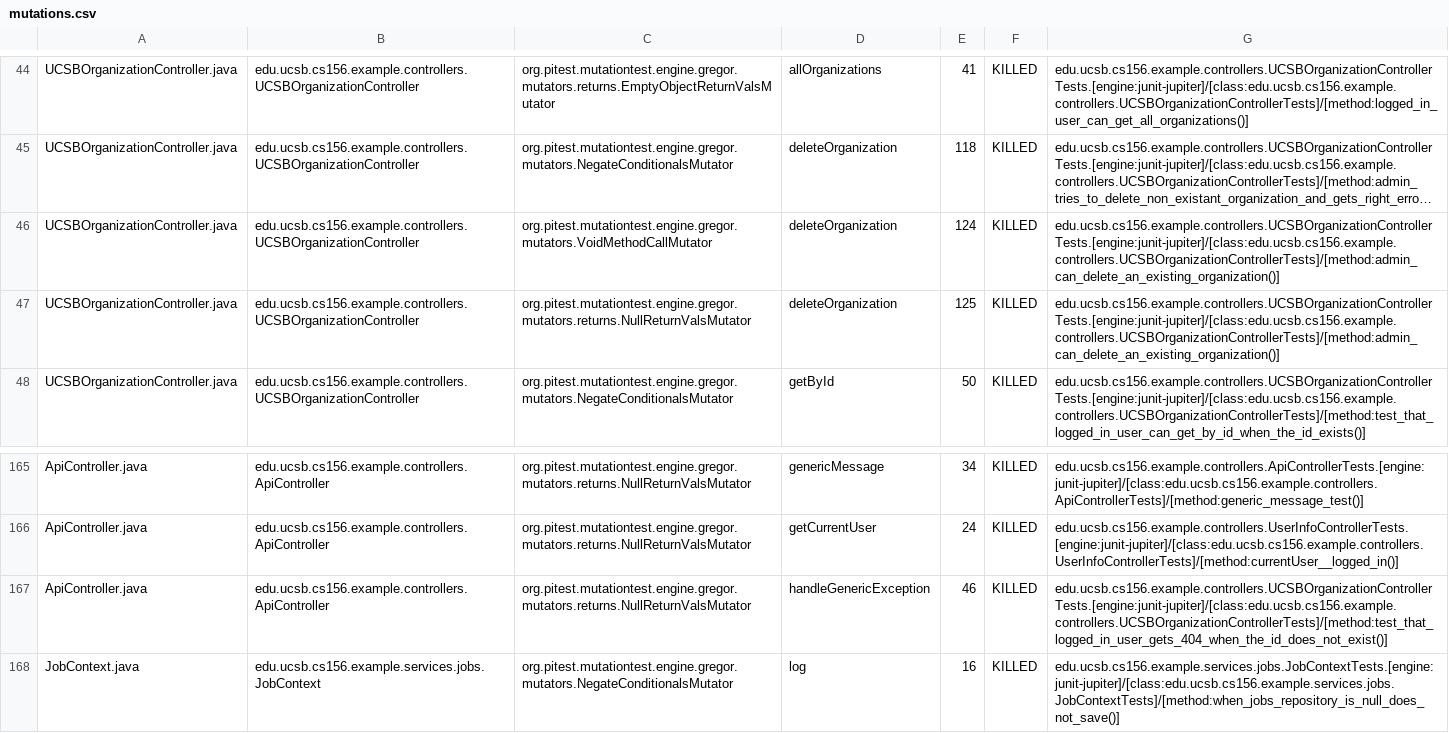
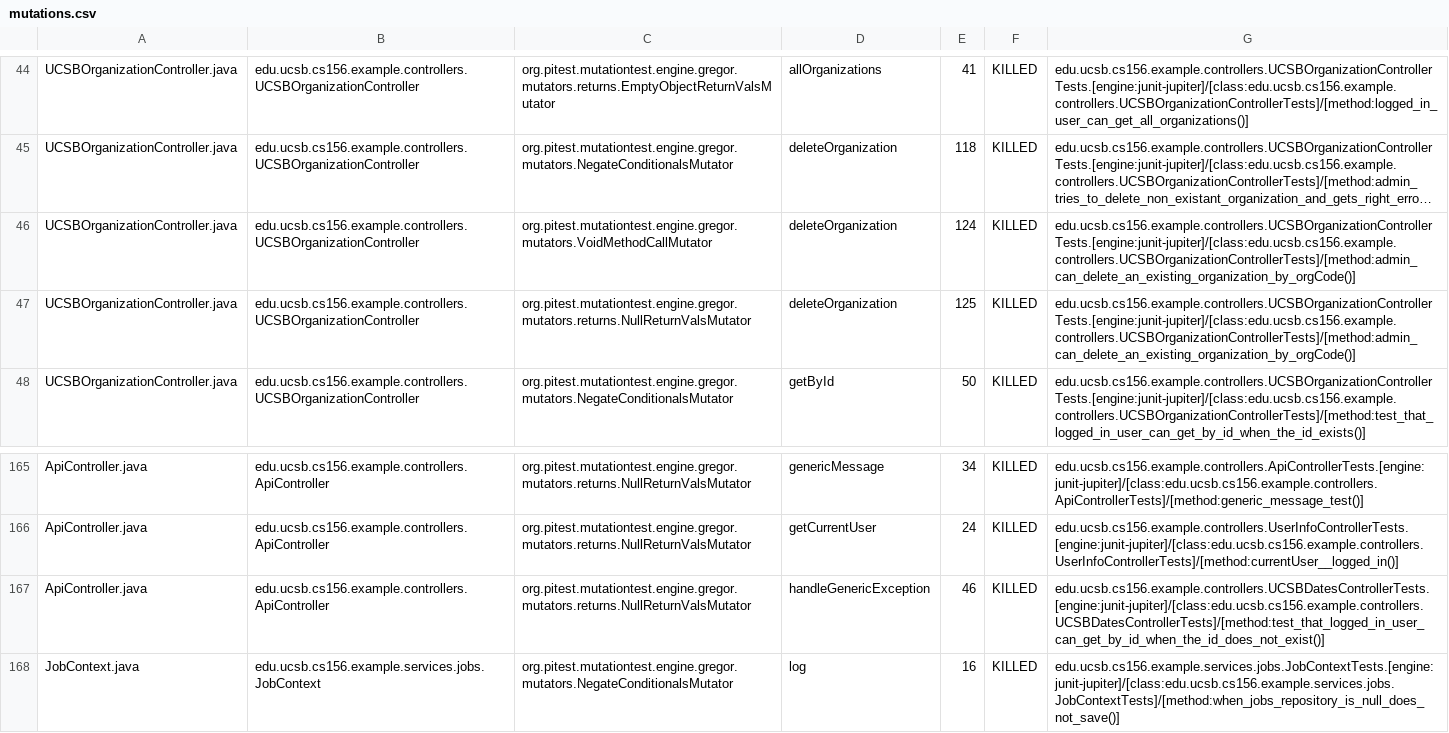
Before and after one commit to ucsb-cs156-s26/team02-s26-03, a CSV file: prs/123/pitest/mutations.csv, drawn as a sheet; only a part is shown, gaps mark what is left out; long unchanged cells end in …; the diff names each change by its address in the sheet, - before the commit and + after, or states it on an @@ line.

Commit message:
Deploying to gh-pages from @ ucsb-cs156-s26/team02-s26-03@c97f2c00627d7fdff655e2bc964665975b96ad5f 🚀

```diff
--- a/prs/123/pitest/mutations.csv
+++ b/prs/123/pitest/mutations.csv
-G46:G47: edu.ucsb.cs156.example.controllers.UCSBOrganizationControllerTests.[engine:junit-jupiter]/[class:edu.ucsb.cs156.example.controllers.UCSBOrganizationControllerTests]/[method:admin_can_delete_an_existing_organization()]
+G46:G47: edu.ucsb.cs156.example.controllers.UCSBOrganizationControllerTests.[engine:junit-jupiter]/[class:edu.ucsb.cs156.example.controllers.UCSBOrganizationControllerTests]/[method:admin_can_delete_an_existing_organization_by_orgCode()]
-G167: edu.ucsb.cs156.example.controllers.UCSBOrganizationControllerTests.[engine:junit-jupiter]/[class:edu.ucsb.cs156.example.controllers.UCSBOrganizationControllerTests]/[method:test_that_logged_in_user_gets_404_when_the_id_does_not_exist()]
+G167: edu.ucsb.cs156.example.controllers.UCSBDatesControllerTests.[engine:junit-jupiter]/[class:edu.ucsb.cs156.example.controllers.UCSBDatesControllerTests]/[method:test_that_logged_in_user_can_get_by_id_when_the_id_does_not_exist()]
```
Also changed, not shown: 21 other files.
